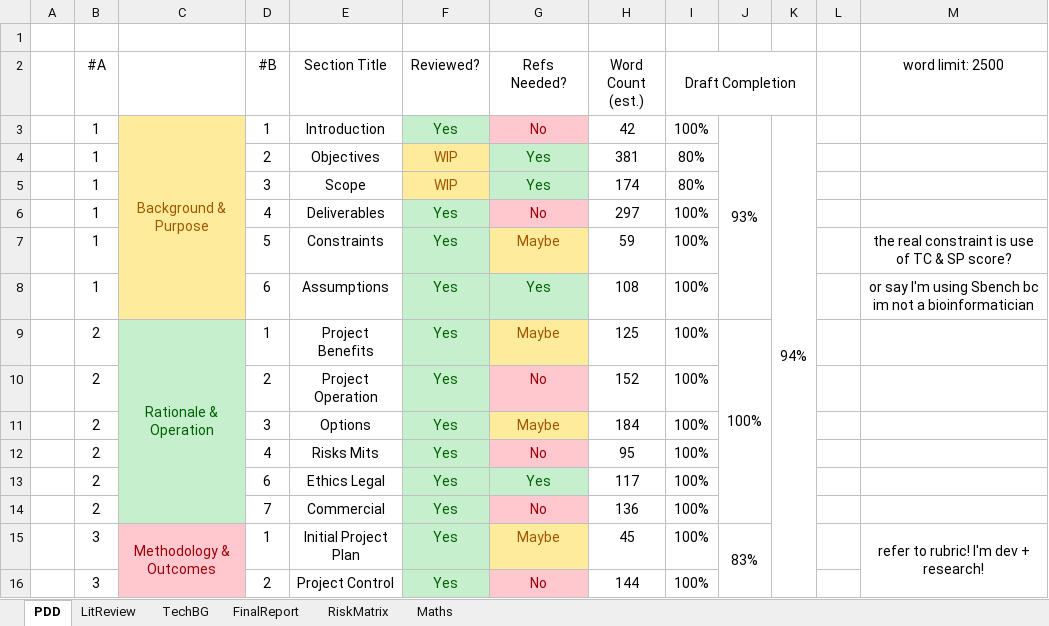
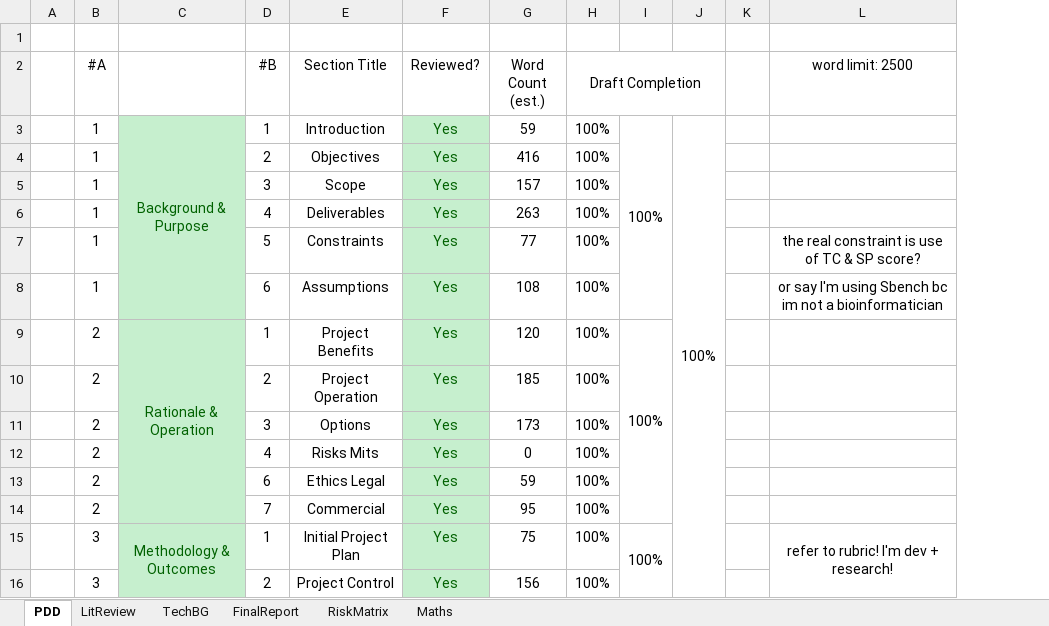
Before and after one commit to eeoooue/hons-moorhouse-p, an Excel workbook: Planning/HonsProgress.xlsx, sheet PDD, drawn as a sheet; only a part is shown; values as stored, in another font and other column widths than the file's, no borders; conditional formats not drawn; removed rows and columns are numbered as before the commit, all else as after; the diff covers the shown part only; the diff names each change by its address in the sheet, - before the commit and + after, or states it on an @@ line.

```diff
--- a/Planning/HonsProgress.xlsx (sheet PDD)
+++ b/Planning/HonsProgress.xlsx (sheet PDD)
-column G (Refs Needed?), rows 3-16: No | Yes | Yes | No | Maybe | Yes | Maybe | No | Maybe | No | Yes | No | Maybe | No
+column I, rows 3-15: 100% |  |  |  |  |  | 100% |  |  |  |  |  | 100%
-column K, row 3: 94%
-C3:C8 fill: #FFEB9C
+C3:C8 fill: #C6EFCE
-C3 text colour: #9C5700
+C3 text colour: #006100
-G3 (Word Count (est.)): 42
+G3 (Word Count (est.)): 59
-J3: 93%
+J3: 100%
-J3:J8 merged
+J3:J18 merged
-F4:F5 (Reviewed?): WIP
+F4:F5 (Reviewed?): Yes
@@ F4:F5 fill: #FFEB9C → #C6EFCE, text colour: #9C5700 → #006100 @@
-G4 (Word Count (est.)): 381
+G4 (Word Count (est.)): 416
-H4:H5 (Draft Completion): 80%
+H4:H5 (Draft Completion): 100%
-G5 (Word Count (est.)): 174
+G5 (Word Count (est.)): 157
-G6 (Word Count (est.)): 297
+G6 (Word Count (est.)): 263
-G7 (Word Count (est.)): 59
+G7 (Word Count (est.)): 77
-G9 (Word Count (est.)): 125
+G9 (Word Count (est.)): 120
-J9: 100%
+J9: (empty)
-J9:J14 merged
-G10 (Word Count (est.)): 152
+G10 (Word Count (est.)): 185
-G11 (Word Count (est.)): 184
+G11 (Word Count (est.)): 173
-G12 (Word Count (est.)): 95
+G12 (Word Count (est.)): 0
-G13 (Word Count (est.)): 117
+G13 (Word Count (est.)): 59
-G14 (Word Count (est.)): 136
+G14 (Word Count (est.)): 95
-C15:C16 fill: #FFC7CE
+C15:C16 fill: #C6EFCE
-C15 text colour: #9C0006
+C15 text colour: #006100
-G15 (Word Count (est.)): 45
+G15 (Word Count (est.)): 75
-J15: 83%
+J15: (empty)
-J15:J17 merged
-G16 (Word Count (est.)): 144
+G16 (Word Count (est.)): 156
```
Also changed, not shown: 5 edited cells and cell formats elsewhere in this sheet, 4 other files.
